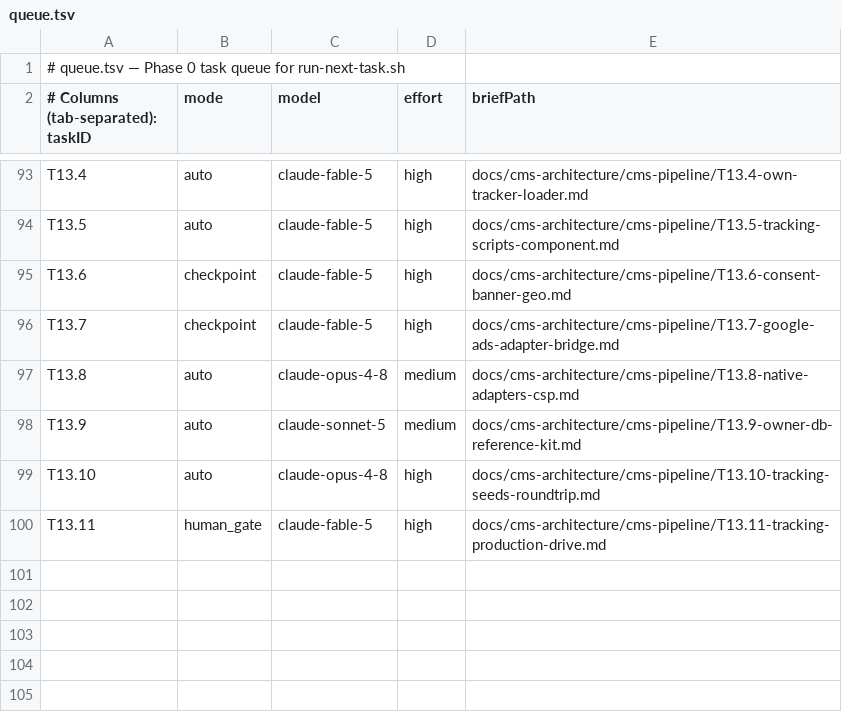
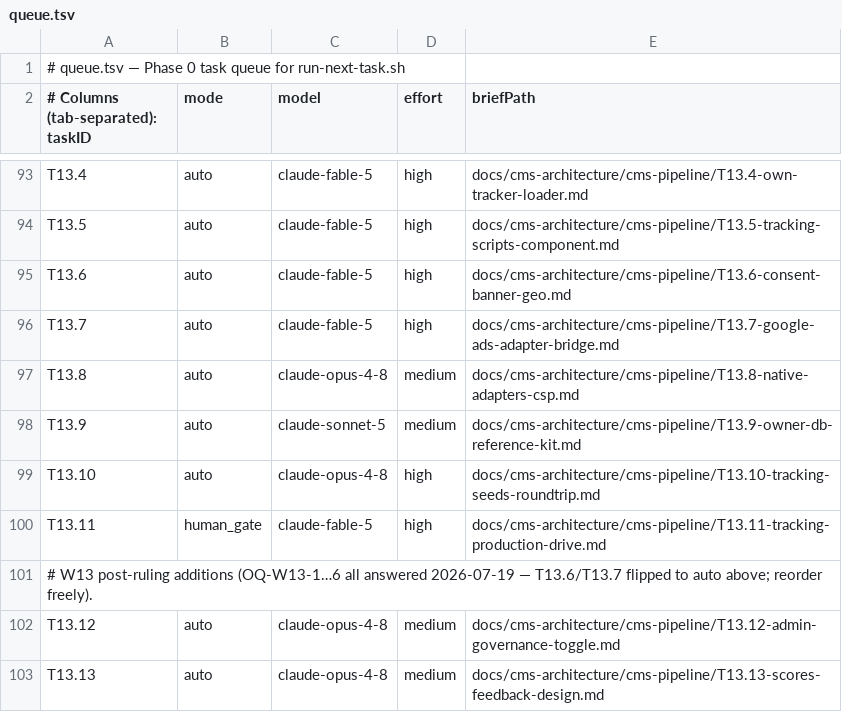
Before and after one commit to vreich-ui/Dr-Lurie-Blog, a TSV file: docs/cms-architecture/cms-pipeline/queue.tsv, drawn as a sheet; only a part is shown, gaps mark what is left out.

```diff
--- a/docs/cms-architecture/cms-pipeline/queue.tsv
+++ b/docs/cms-architecture/cms-pipeline/queue.tsv
@@ -94,4 +94,4 @@ T13.4	auto	claude-fable-5	high	docs/cms-architecture/cms-pipeline/T13.4-own-trac
 T13.5	auto	claude-fable-5	high	docs/cms-architecture/cms-pipeline/T13.5-tracking-scripts-component.md
-T13.6	checkpoint	claude-fable-5	high	docs/cms-architecture/cms-pipeline/T13.6-consent-banner-geo.md
-T13.7	checkpoint	claude-fable-5	high	docs/cms-architecture/cms-pipeline/T13.7-google-ads-adapter-bridge.md
+T13.6	auto	claude-fable-5	high	docs/cms-architecture/cms-pipeline/T13.6-consent-banner-geo.md
+T13.7	auto	claude-fable-5	high	docs/cms-architecture/cms-pipeline/T13.7-google-ads-adapter-bridge.md
 T13.8	auto	claude-opus-4-8	medium	docs/cms-architecture/cms-pipeline/T13.8-native-adapters-csp.md
@@ -100 +100,4 @@ T13.10	auto	claude-opus-4-8	high	docs/cms-architecture/cms-pipeline/T13.10-track
 T13.11	human_gate	claude-fable-5	high	docs/cms-architecture/cms-pipeline/T13.11-tracking-production-drive.md
+# W13 post-ruling additions (OQ-W13-1…6 all answered 2026-07-19 — T13.6/T13.7 flipped to auto above; reorder freely).
+T13.12	auto	claude-opus-4-8	medium	docs/cms-architecture/cms-pipeline/T13.12-admin-governance-toggle.md
+T13.13	auto	claude-opus-4-8	medium	docs/cms-architecture/cms-pipeline/T13.13-scores-feedback-design.md
```
Also changed, not shown: 9 other files.
